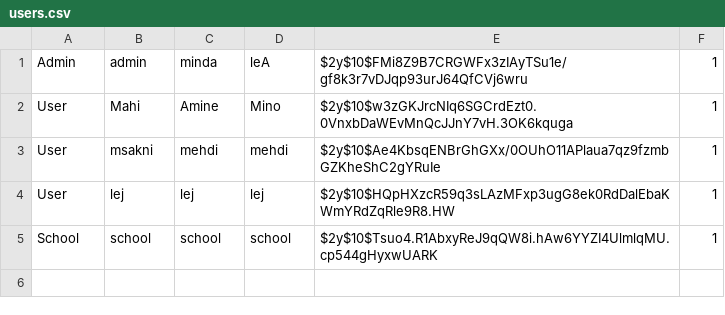
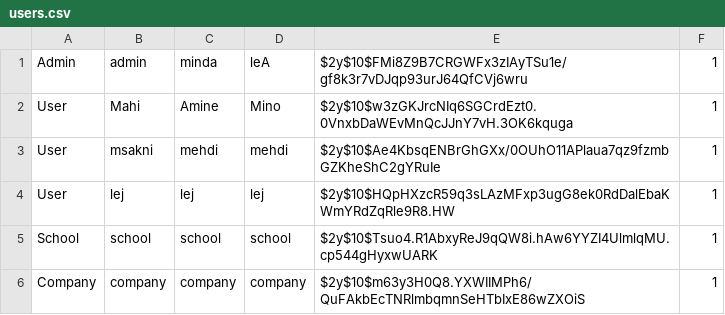
Before and after one commit to msk-mdi/Quizzeo, a CSV file: traitement/users.csv, drawn as a sheet.

```diff
--- a/traitement/users.csv
+++ b/traitement/users.csv
@@ -5 +5,2 @@ User,lej,lej,lej,$2y$10$HQpHXzcR59q3sLAzMFxp3ugG8ek0RdDalEbaKWmYRdZqRle9R8.HW,1
 School,school,school,school,$2y$10$Tsuo4.R1AbxyReJ9qQW8i.hAw6YYZI4UlmlqMU.cp544gHyxwUARK,1
+Company,company,company,company,$2y$10$m63y3H0Q8.YXWIIMPh6/QuFAkbEcTNRlmbqmnSeHTbIxE86wZXOiS,1
```
Also changed, not shown: traitement/quiz_question.csv, traitement/quiz_reponse.csv, 2 other files.
